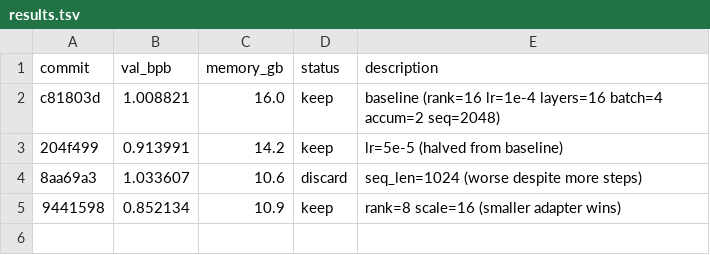
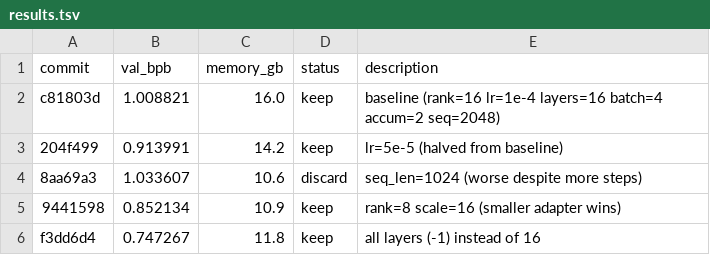
Before and after one commit to GitBrajan/autoresearch, a TSV file: results.tsv, drawn as a sheet.

Commit message:
experiment: all layers (-1) instead of 16

```diff
--- a/results.tsv
+++ b/results.tsv
@@ -5 +5,2 @@ c81803d	1.008821	16.0	keep	baseline (rank=16 lr=1e-4 layers=16 batch=4 accum=2 s
 9441598	0.852134	10.9	keep	rank=8 scale=16 (smaller adapter wins)
+f3dd6d4	0.747267	11.8	keep	all layers (-1) instead of 16
```
Also changed, not shown: 1 other file.
